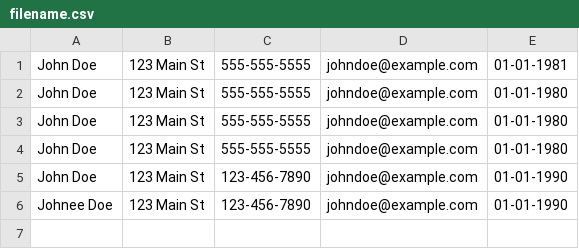
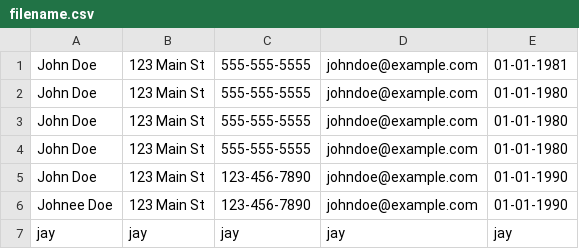
Before and after one commit to 2014felixchang/oop-project-csc1109, a CSV file: filename.csv, drawn as a sheet.

```diff
--- a/filename.csv
+++ b/filename.csv
@@ -6 +6,2 @@ John Doe,123 Main St,123-456-7890,johndoe@example.com,01-01-1990
 Johnee Doe,123 Main St,123-456-7890,johndoe@example.com,01-01-1990
+jay,jay,jay,jay,jay
```
Also changed, not shown: 5 other files.
